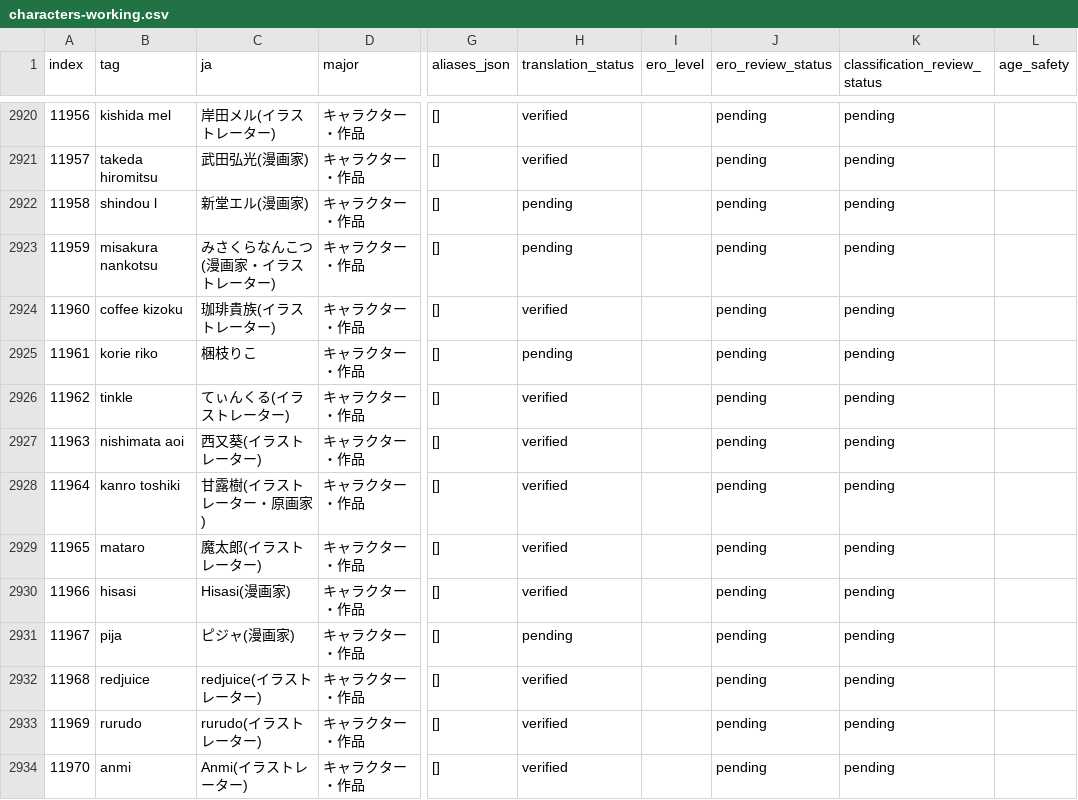
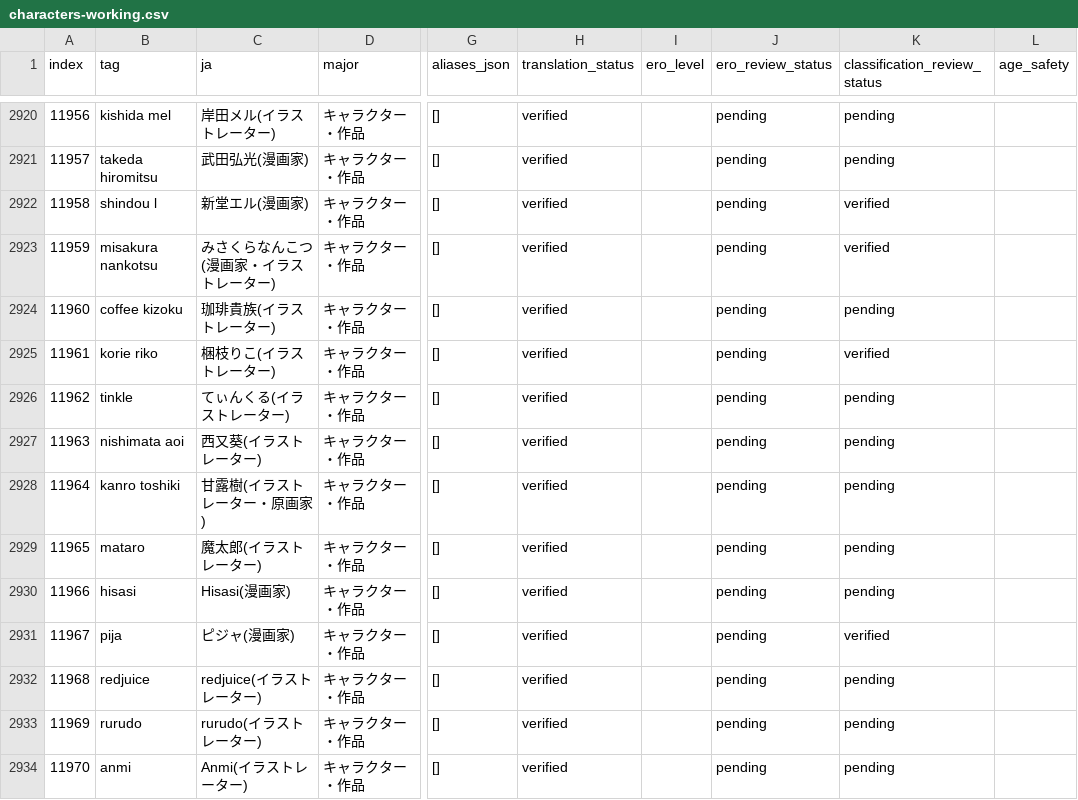
Before and after one commit to menosgrande/prompt-tag-dictionary-data, a CSV file: characters-working.csv, drawn as a sheet; only a part is shown, gaps mark what is left out; the diff names each change by its address in the sheet, - before the commit and + after, or states it on an @@ line.

Commit message:
Classify creator entries with practical review standard

```diff
--- a/characters-working.csv
+++ b/characters-working.csv
-H2922:H2923 (translation_status): pending
+H2922:H2923 (translation_status): verified
-K2922:K2923 (classification_review_status): pending
+K2922:K2923 (classification_review_status): verified
-C2925 (ja): 梱枝りこ
+C2925 (ja): 梱枝りこ(イラストレーター)
-H2925 (translation_status): pending
+H2925 (translation_status): verified
-K2925 (classification_review_status): pending
+K2925 (classification_review_status): verified
-H2931 (translation_status): pending
+H2931 (translation_status): verified
-K2931 (classification_review_status): pending
+K2931 (classification_review_status): verified
```
